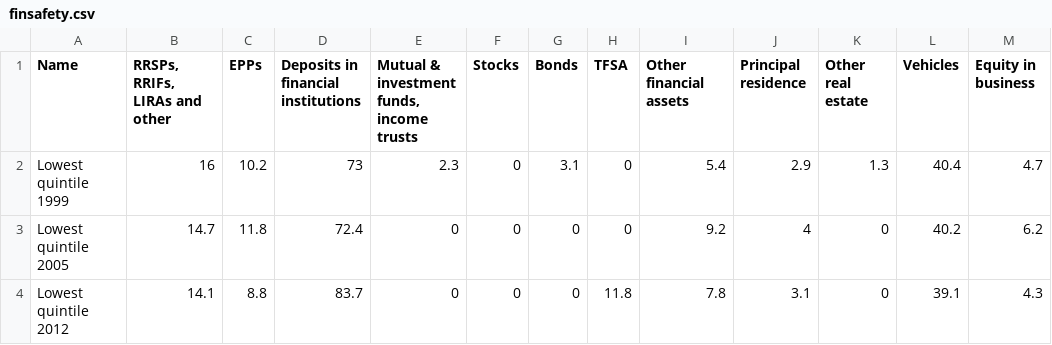
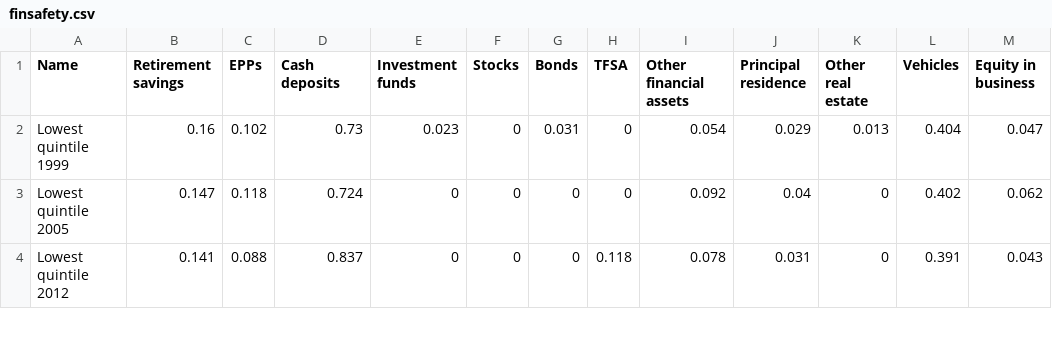
Before and after one commit to pcclarke/3pats, a CSV file: data/2015/12/finsafety.csv, drawn as a sheet; only a part is shown; the diff covers the shown part only.

```diff
--- a/data/2015/12/finsafety.csv
+++ b/data/2015/12/finsafety.csv
@@ -1,4 +1,4 @@
-Name,"RRSPs, RRIFs, LIRAs and other",EPPs,Deposits in financial institutions,"Mutual & investment funds, income trusts",Stocks,Bonds,TFSA,Other financial assets,Principal residence,Other real estate,Vehicles,Equity in business
-Lowest quintile 1999,16,10.2,73,2.3,0,3.1,0,5.4,2.9,1.3,40.4,4.7
-Lowest quintile 2005,14.7,11.8,72.4,0,0,0,0,9.2,4,0,40.2,6.2
-Lowest quintile 2012,14.1,8.8,83.7,0,0,0,11.8,7.8,3.1,0,39.1,4.3
+Name,Retirement savings,EPPs,Cash deposits,Investment funds,Stocks,Bonds,TFSA,Other financial assets,Principal residence,Other real estate,Vehicles,Equity in business
+Lowest quintile 1999,0.16,0.102,0.73,0.023,0,0.031,0,0.054,0.029,0.013,0.404,0.047
+Lowest quintile 2005,0.147,0.118,0.724,0,0,0,0,0.092,0.04,0,0.402,0.062
+Lowest quintile 2012,0.141,0.088,0.837,0,0,0,0.118,0.078,0.031,0,0.391,0.043
```
Also changed, not shown: 102 edited cells elsewhere in this file, 1 other file.
